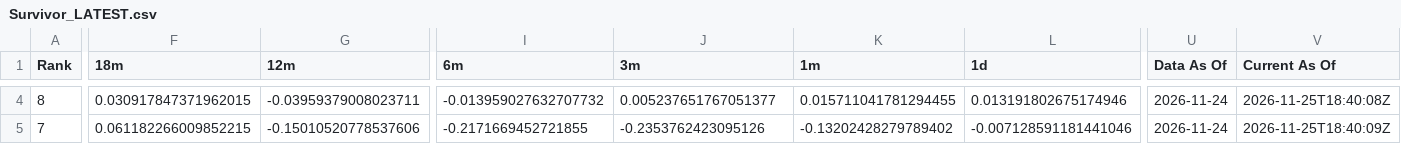
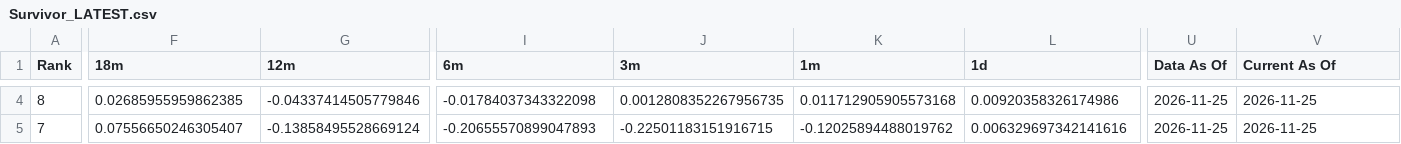
Before and after one commit to DarkMoonv1/NEFTy, a CSV file: Survivor_LATEST.csv, drawn as a sheet; only a part is shown, gaps mark what is left out; the diff covers the shown part only; the diff names each change by its address in the sheet, - before the commit and + after, or states it on an @@ line.

```diff
--- a/Survivor_LATEST.csv
+++ b/Survivor_LATEST.csv
-F4 (18m): 0.030917847371962015
+F4 (18m): 0.02685955959862385
-G4 (12m): -0.03959379008023711
+G4 (12m): -0.04337414505779846
-I4 (6m): -0.013959027632707732
+I4 (6m): -0.01784037343322098
-J4 (3m): 0.005237651767051377
+J4 (3m): 0.0012808352267956735
-K4 (1m): 0.015711041781294455
+K4 (1m): 0.011712905905573168
-L4 (1d): 0.013191802675174946
+L4 (1d): 0.00920358326174986
-U4:U5 (Data As Of): 2026-11-24
+U4:U5 (Data As Of): 2026-11-25
-V4 (Current As Of): 2026-11-25T18:40:08Z
+V4 (Current As Of): 2026-11-25
-F5 (18m): 0.061182266009852215
+F5 (18m): 0.07556650246305407
-G5 (12m): -0.15010520778537606
+G5 (12m): -0.13858495528669124
-I5 (6m): -0.2171669452721855
+I5 (6m): -0.20655570899047893
-J5 (3m): -0.2353762423095126
+J5 (3m): -0.22501183151916715
-K5 (1m): -0.13202428279789402
+K5 (1m): -0.12025894488019762
-L5 (1d): -0.007128591181441046
+L5 (1d): 0.006329697342141616
-V5 (Current As Of): 2026-11-25T18:40:09Z
+V5 (Current As Of): 2026-11-25
```
Also changed, not shown: 140 edited cells elsewhere in this file.
